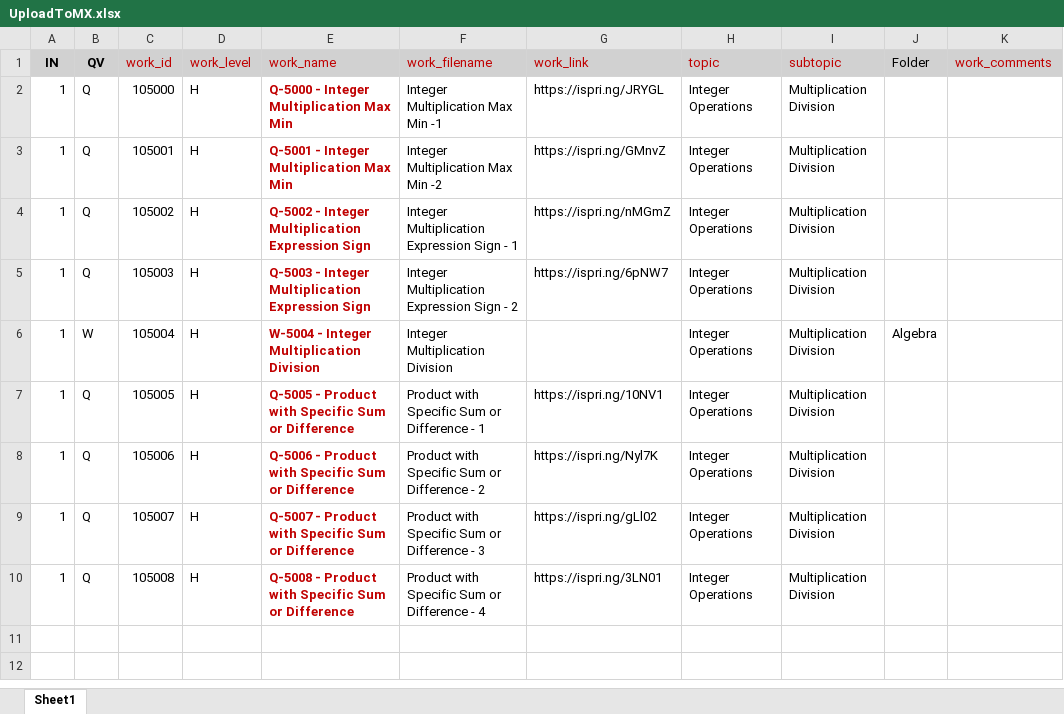
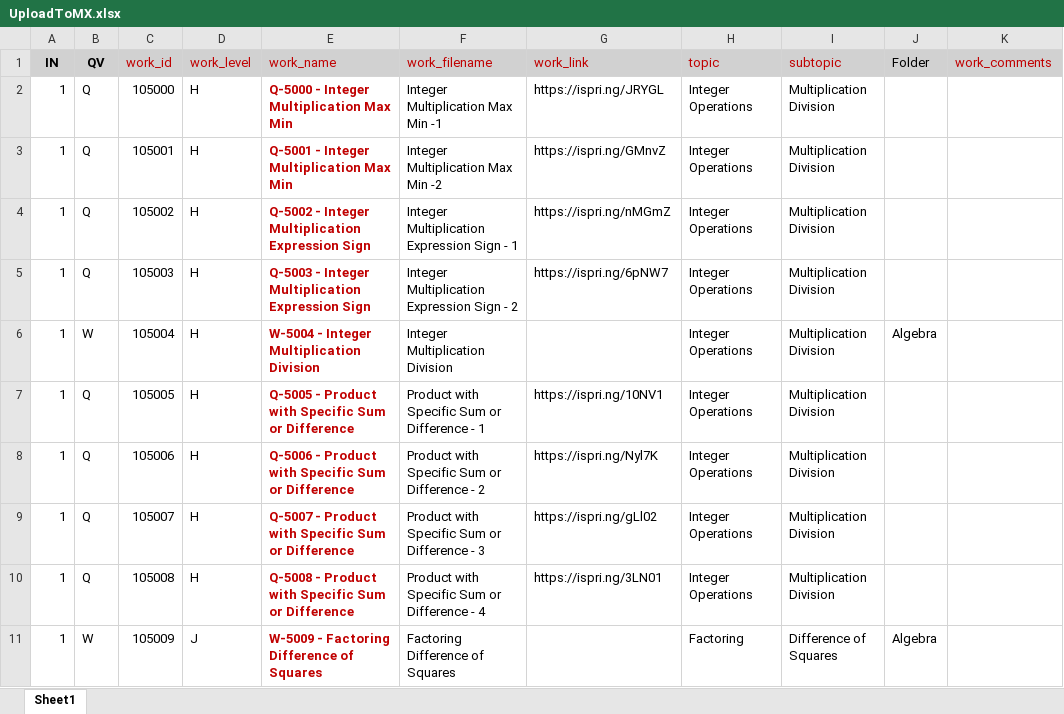
Before and after one commit to mxlinc/mx_content, an Excel workbook: UploadToMX.xlsx, sheet Sheet1, drawn as a sheet; values as stored, in another font and other column widths than the file's, no borders; conditional formats not drawn; the diff names each change by its address in the sheet, - before the commit and + after, or states it on an @@ line.

```diff
--- a/UploadToMX.xlsx (sheet Sheet1)
+++ b/UploadToMX.xlsx (sheet Sheet1)
+row 11: 1 | W | 105009 | J | W-5009 - Factoring Difference of Squares | Factoring Difference of Squares |  | Factoring | Difference of Squares | Algebra
```
Also changed, not shown: Migration 2.0 Packaging with ALL fields.xlsx, 2 other files.
